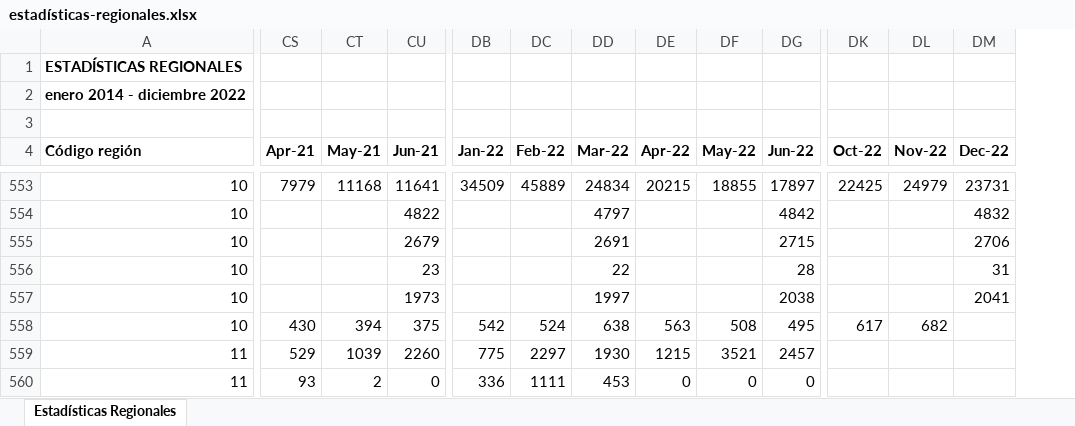
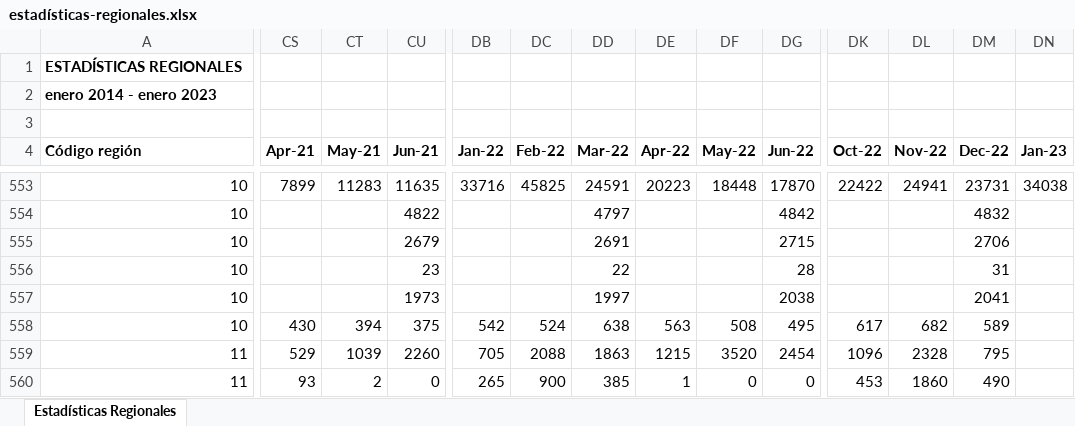
Before and after one commit to Sud-Austral/EstadisticasRegionales, an Excel workbook: Estadísticas Regionales/estadísticas-regionales.xlsx, sheet Estadísticas Regionales, drawn as a sheet; only a part is shown, gaps mark what is left out; values as stored, in another font and other column widths than the file's, no borders; the diff covers the shown part only; the diff names each change by its address in the sheet, - before the commit and + after, or states it on an @@ line.

```diff
--- a/Estadísticas Regionales/estadísticas-regionales.xlsx (sheet Estadísticas Regionales)
+++ b/Estadísticas Regionales/estadísticas-regionales.xlsx (sheet Estadísticas Regionales)
+column DN (Jan-23), row 553: 34038
-A2 (Código región): enero 2014 - diciembre 2022
+A2 (Código región): enero 2014 - enero 2023
-CS553 (Apr-21): 7979
+CS553 (Apr-21): 7899
-CT553 (May-21): 11168
+CT553 (May-21): 11283
-CU553 (Jun-21): 11641
+CU553 (Jun-21): 11635
-DB553 (Jan-22): 34509
+DB553 (Jan-22): 33716
-DC553 (Feb-22): 45889
+DC553 (Feb-22): 45825
-DD553 (Mar-22): 24834
+DD553 (Mar-22): 24591
-DE553 (Apr-22): 20215
+DE553 (Apr-22): 20223
-DF553 (May-22): 18855
+DF553 (May-22): 18448
-DG553 (Jun-22): 17897
+DG553 (Jun-22): 17870
-DK553 (Oct-22): 22425
+DK553 (Oct-22): 22422
-DL553 (Nov-22): 24979
+DL553 (Nov-22): 24941
-DM558 (Dec-22): (empty)
+DM558 (Dec-22): 589
-DB559 (Jan-22): 775
+DB559 (Jan-22): 705
-DC559 (Feb-22): 2297
+DC559 (Feb-22): 2088
-DD559 (Mar-22): 1930
+DD559 (Mar-22): 1863
-DF559 (May-22): 3521
+DF559 (May-22): 3520
-DG559 (Jun-22): 2457
+DG559 (Jun-22): 2454
-DK559 (Oct-22): (empty)
+DK559 (Oct-22): 1096
-DL559 (Nov-22): (empty)
+DL559 (Nov-22): 2328
-DM559 (Dec-22): (empty)
+DM559 (Dec-22): 795
-DB560 (Jan-22): 336
+DB560 (Jan-22): 265
-DC560 (Feb-22): 1111
+DC560 (Feb-22): 900
-DD560 (Mar-22): 453
+DD560 (Mar-22): 385
-DE560 (Apr-22): 0
+DE560 (Apr-22): 1
-DK560 (Oct-22): (empty)
+DK560 (Oct-22): 453
-DL560 (Nov-22): (empty)
+DL560 (Nov-22): 1860
-DM560 (Dec-22): (empty)
+DM560 (Dec-22): 490
```
Also changed, not shown: 618 edited cells elsewhere in this sheet, Estadísticas Regionales/descriptor-de-campos.xlsx.
